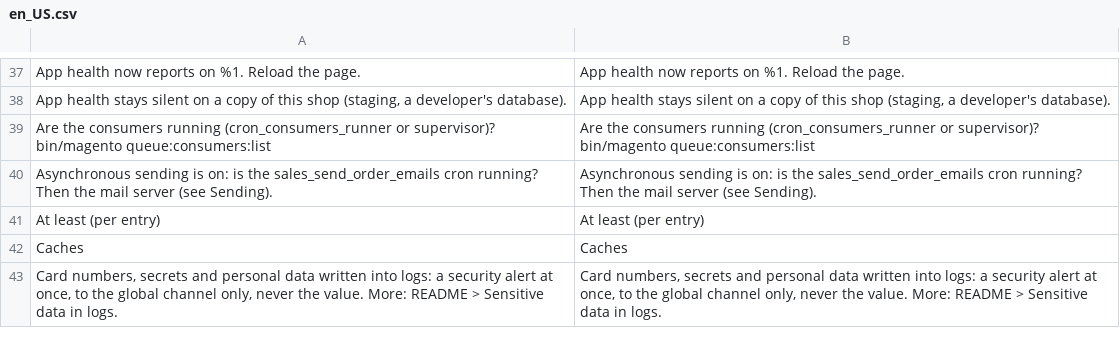
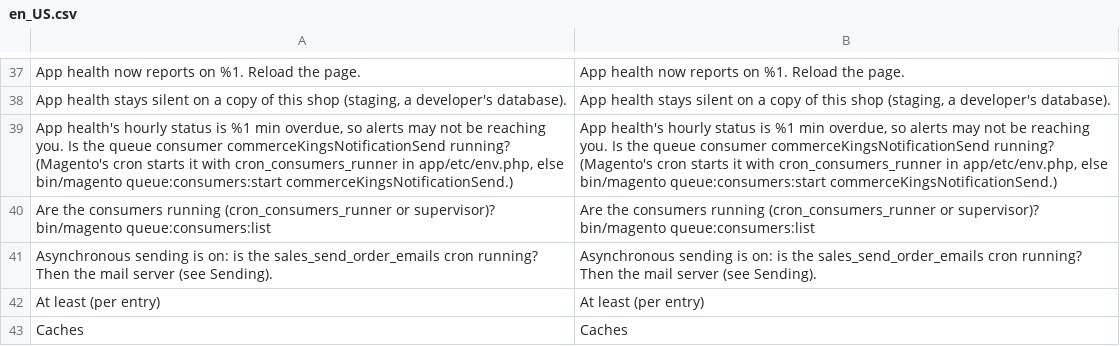
Before and after one commit to commercekings/module-app-health, a CSV file: i18n/en_US.csv, drawn as a sheet; only a part is shown, gaps mark what is left out; the shorter side is filled out with more unchanged rows; the diff names each change by its address in the sheet, - before the commit and + after, or states it on an @@ line.

```diff
--- a/i18n/en_US.csv
+++ b/i18n/en_US.csv
+row 39: App health's hourly status is %1 min overdue, so alerts may not be reaching you. Is the queue consumer commerceKingsNotificationSend running? (Magento's cron starts it with cron_consumers_runner in app/etc/env.php, else bin/magento queue:consumers:start commerceKingsNotificationSend.) | App health's hourly status is %1 min overdue, so alerts may not be reaching you. Is the queue consumer commerceKingsNotificationSend running? (Magento's cron starts it with cron_consumers_runner in app/etc/env.php, else bin/magento queue:consumers:start commerceKingsNotificationSend.)
```
Also changed, not shown: 4 other files.
